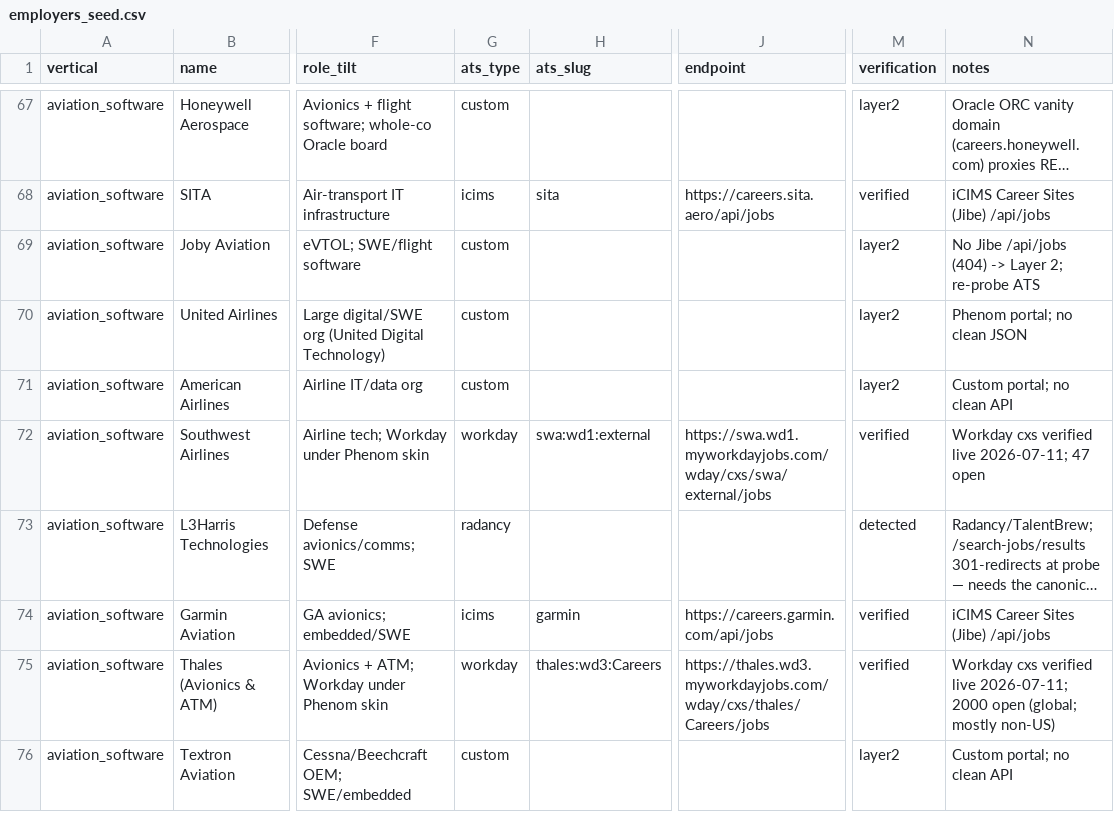
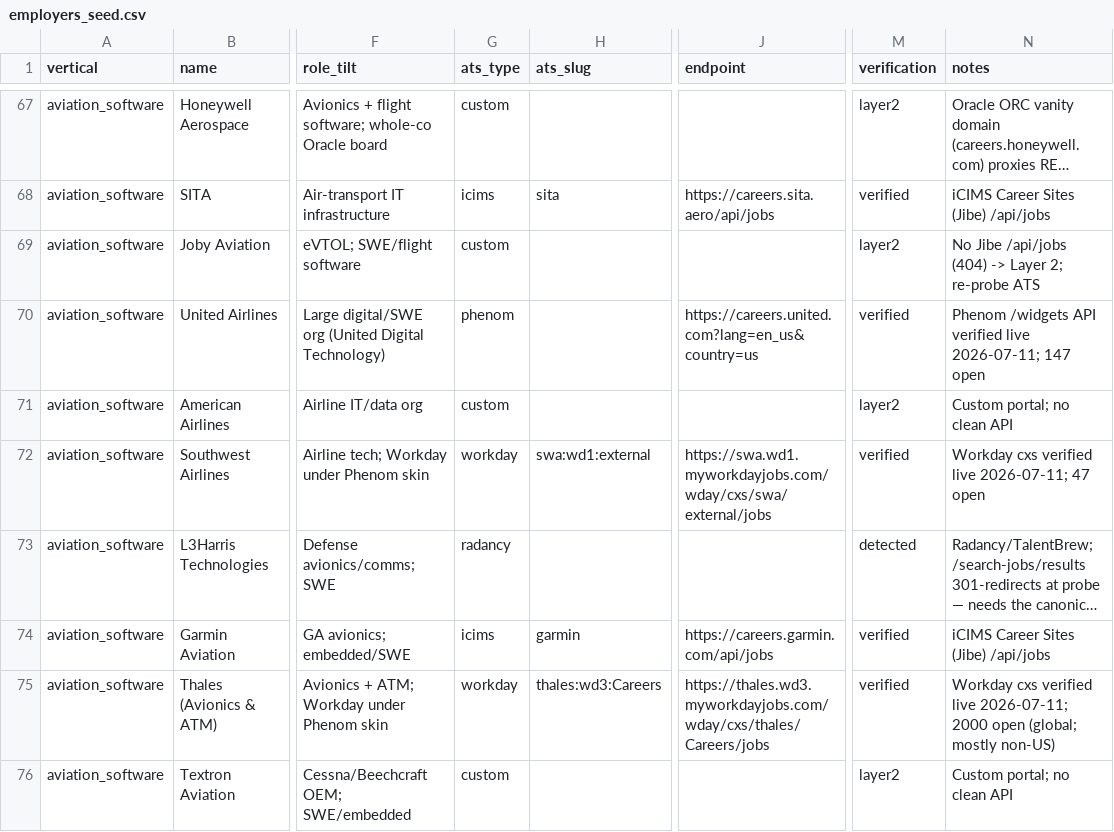
Before and after one commit to haydenham/vertical-job-digest, a CSV file: data/seed/employers_seed.csv, drawn as a sheet; only a part is shown, gaps mark what is left out; long unchanged cells end in …; the diff names each change by its address in the sheet, - before the commit and + after, or states it on an @@ line.

Commit message:
Phenom fetcher

```diff
--- a/data/seed/employers_seed.csv
+++ b/data/seed/employers_seed.csv
-G70 (ats_type): custom
+G70 (ats_type): phenom
-J70 (endpoint): (empty)
+J70 (endpoint): https://careers.united.com?lang=en_us&country=us
-M70 (verification): layer2
+M70 (verification): verified
-N70 (notes): Phenom portal; no clean JSON
+N70 (notes): Phenom /widgets API verified live 2026-07-11; 147 open
```
Also changed, not shown: 20 other files.
